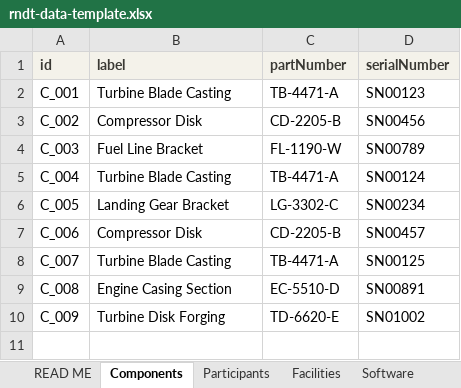
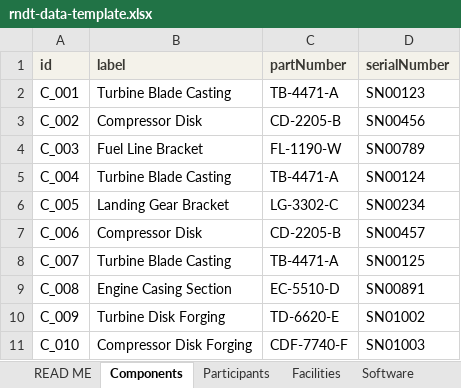
Before and after one commit to Jemima-G-038/RemoteNDT, an Excel workbook: rndt-data-template.xlsx, sheet Components, drawn as a sheet; values as stored, in another font and other column widths than the file's, no borders; the diff names each change by its address in the sheet, - before the commit and + after, or states it on an @@ line.

```diff
--- a/rndt-data-template.xlsx (sheet Components)
+++ b/rndt-data-template.xlsx (sheet Components)
+row 11: C_010 | Compressor Disk Forging | CDF-7740-F | SN01003
```
Also changed, not shown: sheet ActivityLog, sheet Procedures, sheet Images, sheet Inspections, sheet READ ME, sheet ActivityVocabulary, 6 more sheets, other sheet tabs, 4 other files.
